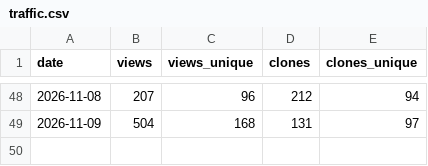
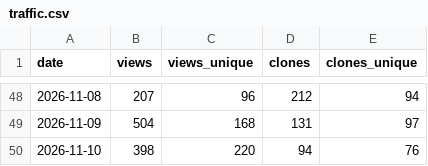
Before and after one commit to Zuehlke/labview-mcp, a CSV file: data/traffic.csv, drawn as a sheet; only a part is shown, gaps mark what is left out.

```diff
--- a/data/traffic.csv
+++ b/data/traffic.csv
@@ -49 +49,2 @@ date,views,views_unique,clones,clones_unique
 2026-11-09,504,168,131,97
+2026-11-10,398,220,94,76
```
Also changed, not shown: data/ci_downloads.csv, 1 other file.
